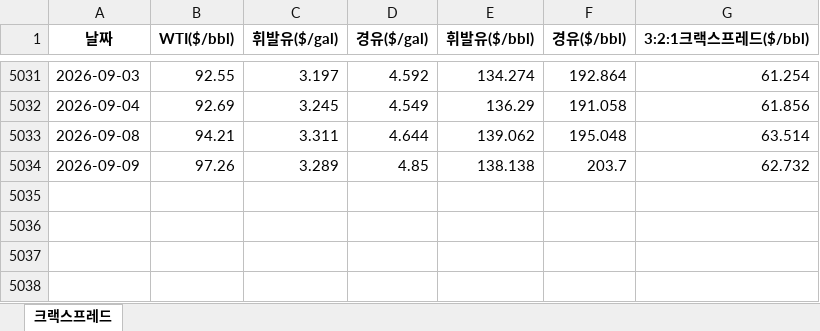
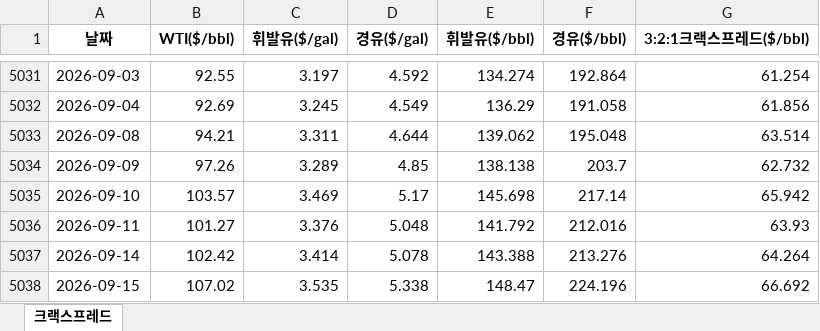
Before and after one commit to joonhakkim/liquidity-dashboard, an Excel workbook: docs/downloads/crack_spread.xlsx, sheet 크랙스프레드, drawn as a sheet; only a part is shown, gaps mark what is left out; values as stored, in another font and other column widths than the file's, no borders; the diff names each change by its address in the sheet, - before the commit and + after, or states it on an @@ line.

```diff
--- a/docs/downloads/crack_spread.xlsx (sheet 크랙스프레드)
+++ b/docs/downloads/crack_spread.xlsx (sheet 크랙스프레드)
+row 5035: 2026-09-10 | 103.57 | 3.469 | 5.17 | 145.698 | 217.14 | 65.942
+row 5036: 2026-09-11 | 101.27 | 3.376 | 5.048 | 141.792 | 212.016 | 63.93
+row 5037: 2026-09-14 | 102.42 | 3.414 | 5.078 | 143.388 | 213.276 | 64.264
+row 5038: 2026-09-15 | 107.02 | 3.535 | 5.338 | 148.47 | 224.196 | 66.692
```
Also changed, not shown: docs/downloads/inflation_nowcast.xlsx, docs/downloads/taylor_rule.xlsx, 24 other files.
